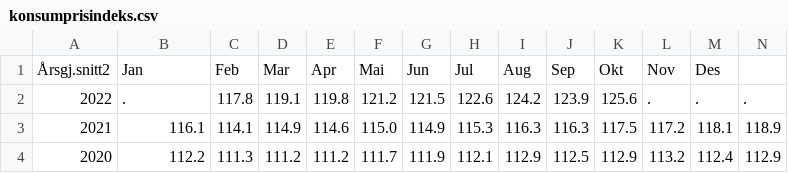
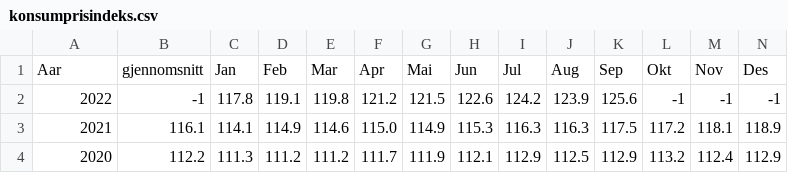
Before and after one commit to fullmers/datasett_kpi_oppgave, a CSV file: konsumprisindeks.csv, drawn as a sheet; only a part is shown.

Commit message:
clean data more, get max and min indexes

```diff
--- a/konsumprisindeks.csv
+++ b/konsumprisindeks.csv
@@ -1,3 +1,3 @@
-Årsgj.snitt2;Jan;Feb;Mar;Apr;Mai;Jun;Jul;Aug;Sep;Okt;Nov;Des
-2022;.;117.8;119.1;119.8;121.2;121.5;122.6;124.2;123.9;125.6;.;.;.
+Aar;gjennomsnitt;Jan;Feb;Mar;Apr;Mai;Jun;Jul;Aug;Sep;Okt;Nov;Des
+2022;-1;117.8;119.1;119.8;121.2;121.5;122.6;124.2;123.9;125.6;-1;-1;-1
 2021;116.1;114.1;114.9;114.6;115.0;114.9;115.3;116.3;116.3;117.5;117.2;118.1;118.9
```
Also changed, not shown: 1 other file.
